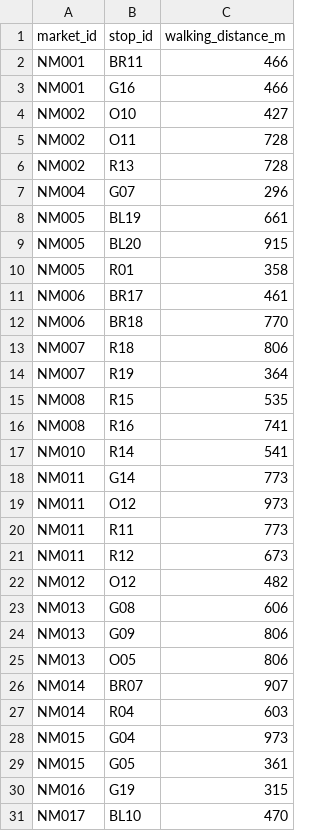
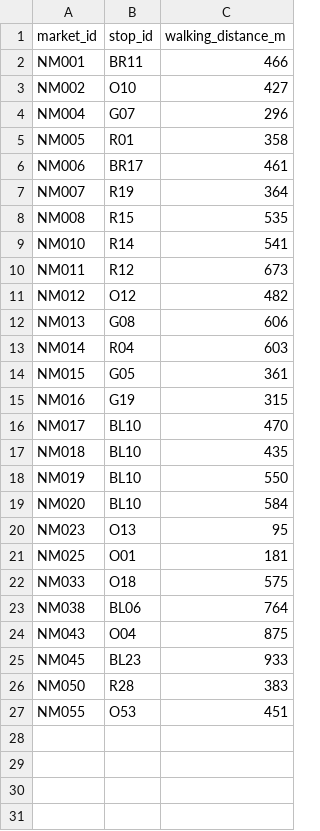
Before and after one commit to eason-hongyiyeh/Multi-objective-route-optimization, a CSV file: night_markets/market_stops.csv, drawn as a sheet; only a part is shown; the shorter side is filled out with more unchanged rows; the diff covers the shown part only.

```diff
--- a/night_markets/market_stops.csv
+++ b/night_markets/market_stops.csv
@@ -2,20 +2,9 @@
 NM001,BR11,466
-NM001,G16,466
 NM002,O10,427
-NM002,O11,728
-NM002,R13,728
 NM004,G07,296
-NM005,BL19,661
-NM005,BL20,915
 NM005,R01,358
 NM006,BR17,461
-NM006,BR18,770
-NM007,R18,806
 NM007,R19,364
 NM008,R15,535
-NM008,R16,741
 NM010,R14,541
-NM011,G14,773
-NM011,O12,973
-NM011,R11,773
 NM011,R12,673
@@ -23,7 +12,3 @@ NM012,O12,482
 NM013,G08,606
-NM013,G09,806
-NM013,O05,806
-NM014,BR07,907
 NM014,R04,603
-NM015,G04,973
 NM015,G05,361
```
Also changed, not shown: 7 removed rows elsewhere in this file, 2 other files.
